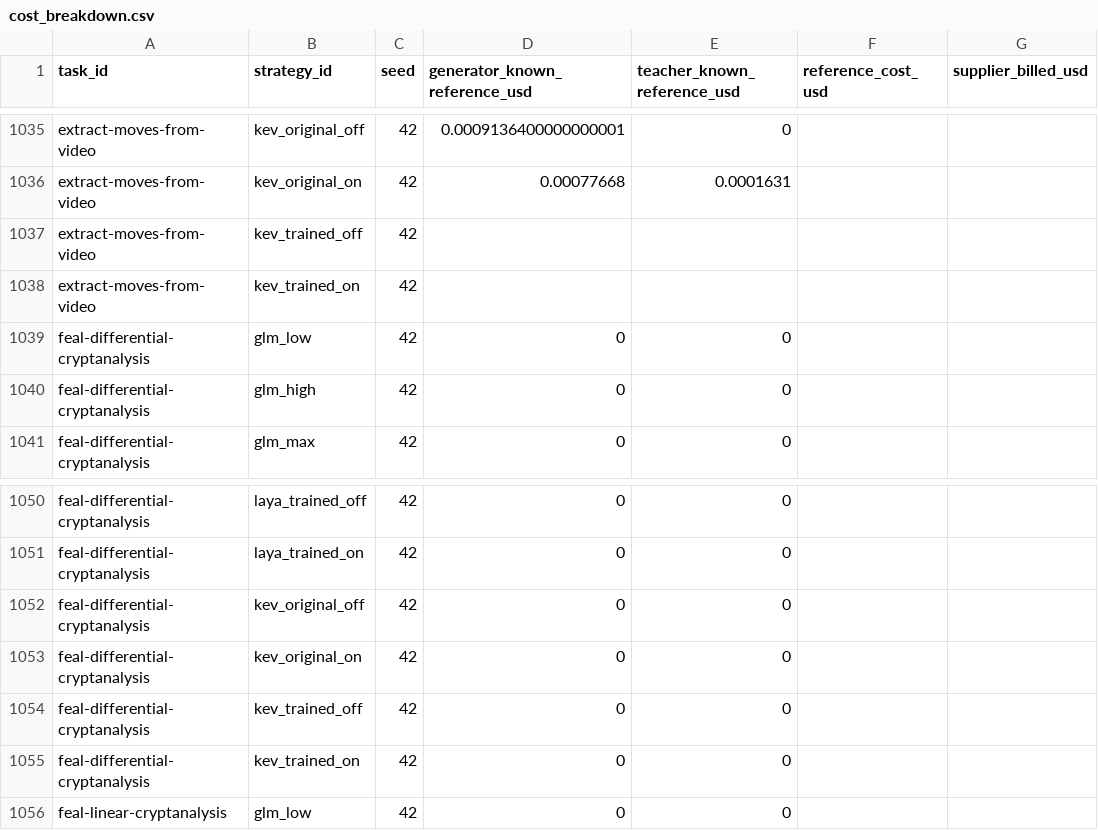
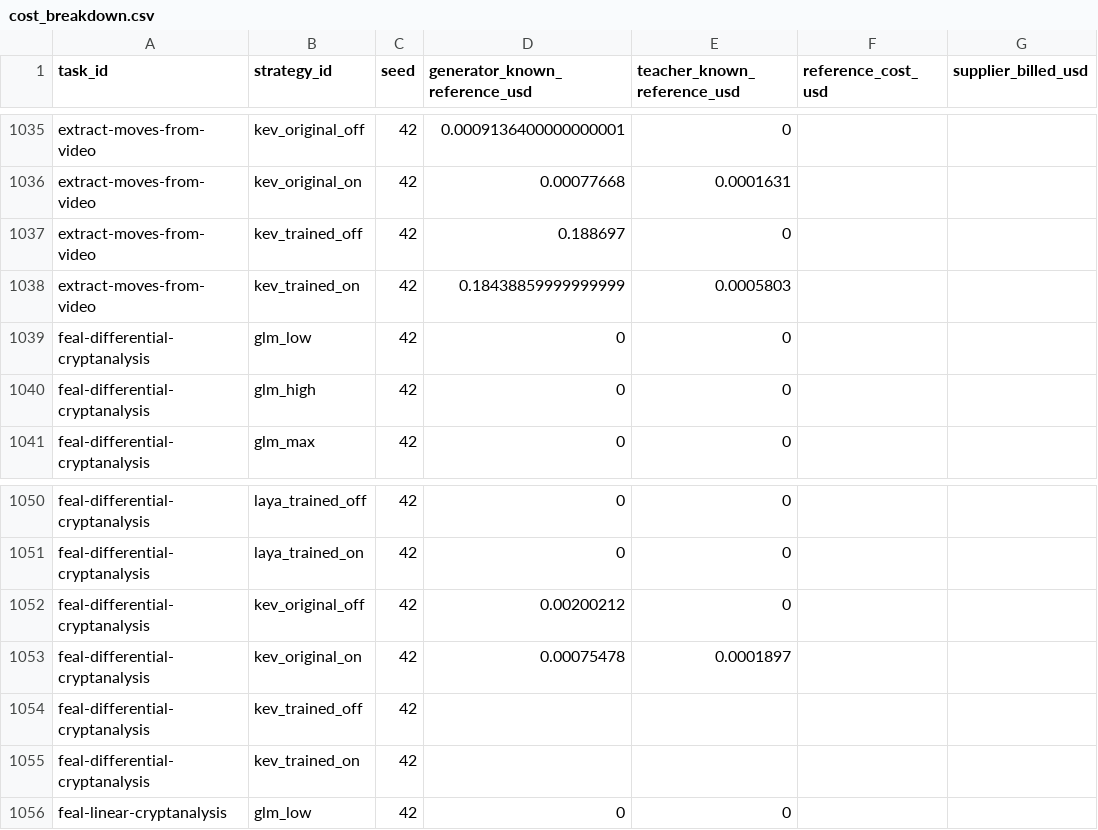
Before and after one commit to sxyq/modelrouter, a CSV file: our-project/results/benchmark/rq1/terminal-bench-2.0/20261108-v9-rq1-glm/metrics/cost_breakdown.csv, drawn as a sheet; only a part is shown, gaps mark what is left out; the diff names each change by its address in the sheet, - before the commit and + after, or states it on an @@ line.

```diff
--- a/our-project/results/benchmark/rq1/terminal-bench-2.0/20261108-v9-rq1-glm/metrics/cost_breakdown.csv
+++ b/our-project/results/benchmark/rq1/terminal-bench-2.0/20261108-v9-rq1-glm/metrics/cost_breakdown.csv
-D1037 (generator_known_reference_usd): (empty)
+D1037 (generator_known_reference_usd): 0.188697
-E1037 (teacher_known_reference_usd): (empty)
+E1037 (teacher_known_reference_usd): 0
-D1038 (generator_known_reference_usd): (empty)
+D1038 (generator_known_reference_usd): 0.18438859999999999
-E1038 (teacher_known_reference_usd): (empty)
+E1038 (teacher_known_reference_usd): 0.0005803
-D1052 (generator_known_reference_usd): 0
+D1052 (generator_known_reference_usd): 0.00200212
-D1053 (generator_known_reference_usd): 0
+D1053 (generator_known_reference_usd): 0.00075478
-E1053 (teacher_known_reference_usd): 0
+E1053 (teacher_known_reference_usd): 0.0001897
-D1054:D1055 (generator_known_reference_usd): 0
+D1054:D1055 (generator_known_reference_usd): (empty)
-E1054:E1055 (teacher_known_reference_usd): 0
+E1054:E1055 (teacher_known_reference_usd): (empty)
```
Also changed, not shown: our-project/results/benchmark/rq1/terminal-bench-2.0/20261108-v9-rq1-glm/metrics/per_strategy.csv, our-project/results/benchmark/rq1/terminal-bench-2.0/20261108-v9-rq1-glm/metrics/per_task.csv, 35 other files.
